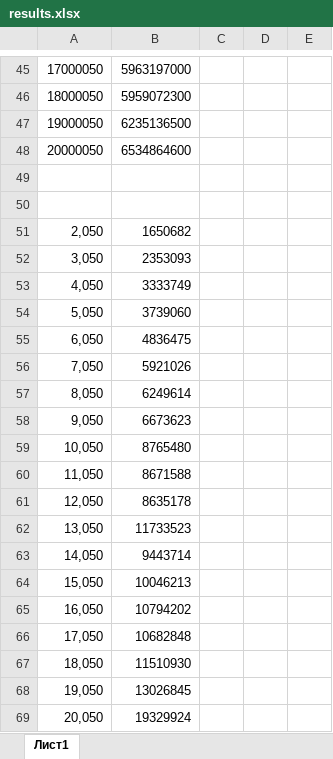
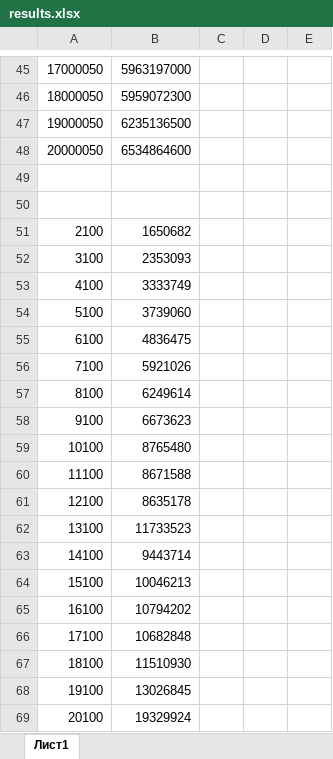
Before and after one commit to airat91140/TAlab1, an Excel workbook: results.xlsx, sheet Лист1, drawn as a sheet; only a part is shown, gaps mark what is left out; values as stored, in another font and other column widths than the file's, no borders; charts and pictures not drawn; the diff covers the shown part only; the diff names each change by its address in the sheet, - before the commit and + after, or states it on an @@ line.

```diff
--- a/results.xlsx (sheet Лист1)
+++ b/results.xlsx (sheet Лист1)
-A51: 2,050
+A51: 2100
-A52: 3,050
+A52: 3100
-A53: 4,050
+A53: 4100
-A54: 5,050
+A54: 5100
-A55: 6,050
+A55: 6100
-A56: 7,050
+A56: 7100
-A57: 8,050
+A57: 8100
-A58: 9,050
+A58: 9100
-A59: 10,050
+A59: 10100
-A60: 11,050
+A60: 11100
-A61: 12,050
+A61: 12100
-A62: 13,050
+A62: 13100
-A63: 14,050
+A63: 14100
-A64: 15,050
+A64: 15100
-A65: 16,050
+A65: 16100
-A66: 17,050
+A66: 17100
-A67: 18,050
+A67: 18100
-A68: 19,050
+A68: 19100
-A69: 20,050
+A69: 20100
```
Also changed, not shown: 19 edited cells elsewhere in this sheet, charts or pictures, 1 other file.
